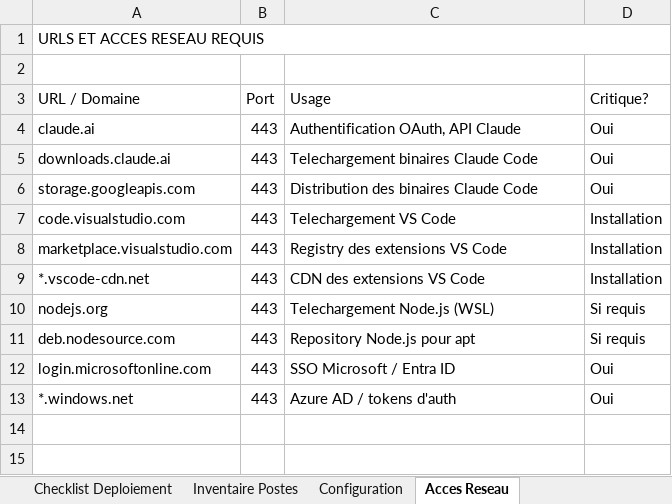
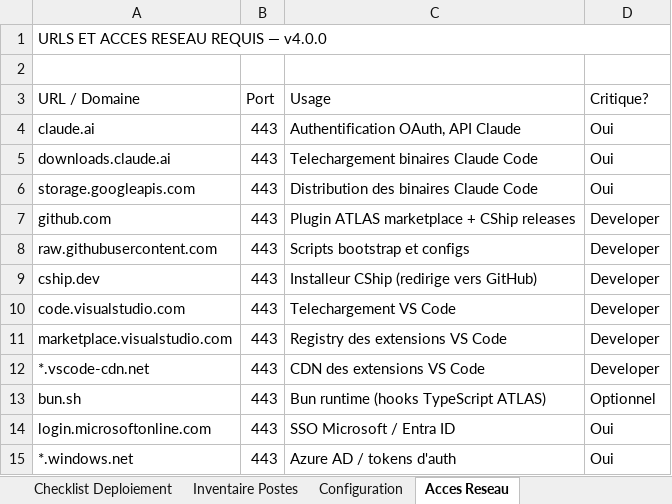
Before and after one commit to seb155/cc-setup, an Excel workbook: Runbook-Deploiement-ClaudeCode-CAGM.xlsx, sheet Acces Reseau, drawn as a sheet; values as stored, in another font and other column widths than the file's, no cell formats; removed rows and columns are numbered as before the commit, all else as after; the diff names each change by its address in the sheet, - before the commit and + after, or states it on an @@ line.

```diff
--- a/Runbook-Deploiement-ClaudeCode-CAGM.xlsx (sheet Acces Reseau)
+++ b/Runbook-Deploiement-ClaudeCode-CAGM.xlsx (sheet Acces Reseau)
-A1 (URL / Domaine): URLS ET ACCES RESEAU REQUIS
+A1 (URL / Domaine): URLS ET ACCES RESEAU REQUIS — v4.0.0
+row 7: github.com | 443 | Plugin ATLAS marketplace + CShip releases | Developer
+row 8: raw.githubusercontent.com | 443 | Scripts bootstrap et configs | Developer
+row 9: cship.dev | 443 | Installeur CShip (redirige vers GitHub) | Developer
-D10:D12 (Critique?): Installation
+D10:D12 (Critique?): Developer
-row 10: nodejs.org | 443 | Telechargement Node.js (WSL) | Si requis
-row 11: deb.nodesource.com | 443 | Repository Node.js pour apt | Si requis
+row 13: bun.sh | 443 | Bun runtime (hooks TypeScript ATLAS) | Optionnel
```
Also changed, not shown: sheet Checklist Deploiement, sheet Configuration, sheet Inventaire Postes, cell formats, 2 other files.
